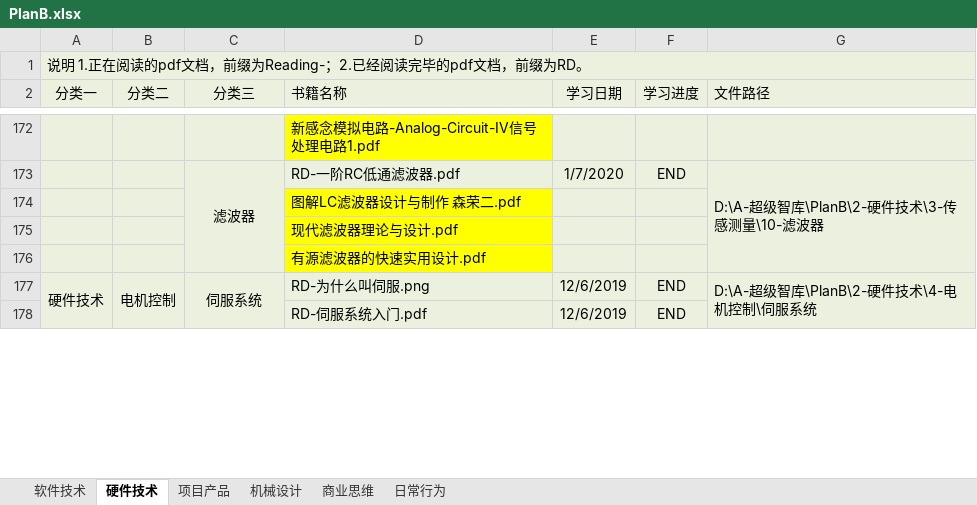
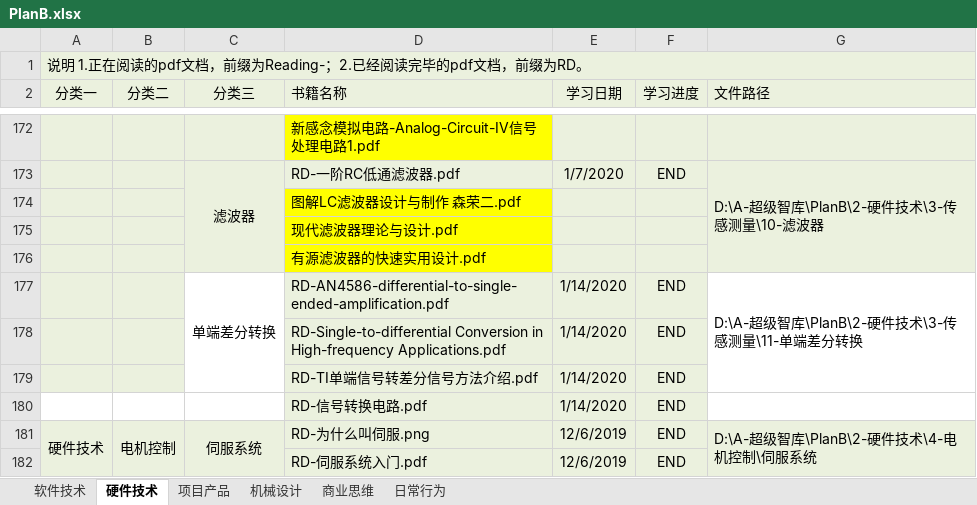
Before and after one commit to ShellAlbert/Summary2019, an Excel workbook: PlanB/PlanB.xlsx, sheet 硬件技术, drawn as a sheet; only a part is shown, gaps mark what is left out; values as stored, in another font and other column widths than the file's, no borders; the diff names each change by its address in the sheet, - before the commit and + after, or states it on an @@ line.

Commit message:
SE-DIFF

```diff
--- a/PlanB/PlanB.xlsx (sheet 硬件技术)
+++ b/PlanB/PlanB.xlsx (sheet 硬件技术)
+row 177:  |  | 单端差分转换 | RD-AN4586-differential-to-single-ended-amplification.pdf | 1/14/2020 | END | D:\A-超级智库\PlanB\2-硬件技术\3-传感测量\11-单端差分转换
+row 178:  |  |  | RD-Single-to-differential Conversion in High-frequency Applications.pdf | 1/14/2020 | END
+row 179:  |  |  | RD-TI单端信号转差分信号方法介绍.pdf | 1/14/2020 | END
+row 180:  |  |  | RD-信号转换电路.pdf | 1/14/2020 | END
```
